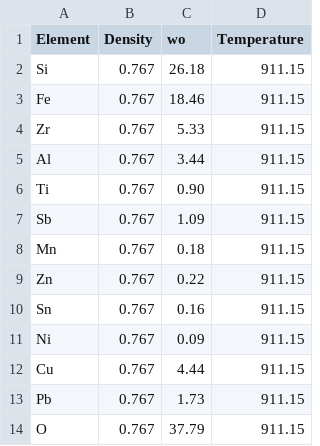
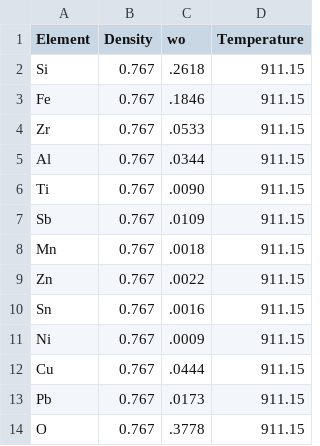
Before and after one commit to openmsr/opensim, a CSV file: sim/data/materials/zpre/insulation.csv, drawn as a sheet.

Commit message:
fixed zpre mats, localdata arg

```diff
--- a/sim/data/materials/zpre/insulation.csv
+++ b/sim/data/materials/zpre/insulation.csv
@@ -1,14 +1,14 @@
 Element,Density,wo,Temperature
-Si,0.767,26.18,911.15
-Fe,0.767,18.46,911.15
-Zr,0.767,5.33,911.15
-Al,0.767,3.44,911.15
-Ti,0.767,0.90,911.15
-Sb,0.767,1.09,911.15
-Mn,0.767,0.18,911.15
-Zn,0.767,0.22,911.15
-Sn,0.767,0.16,911.15
-Ni,0.767,0.09,911.15
-Cu,0.767,4.44,911.15
-Pb,0.767,1.73,911.15
-O,0.767,37.79,911.15
+Si,0.767,.2618,911.15
+Fe,0.767,.1846,911.15
+Zr,0.767,.0533,911.15
+Al,0.767,.0344,911.15
+Ti,0.767,.0090,911.15
+Sb,0.767,.0109,911.15
+Mn,0.767,.0018,911.15
+Zn,0.767,.0022,911.15
+Sn,0.767,.0016,911.15
+Ni,0.767,.0009,911.15
+Cu,0.767,.0444,911.15
+Pb,0.767,.0173,911.15
+O,0.767,.3778,911.15
```
Also changed, not shown: sim/data/materials/zpre/reflector.csv, sim/data/materials/zpre/stainless.csv, 9 other files.
